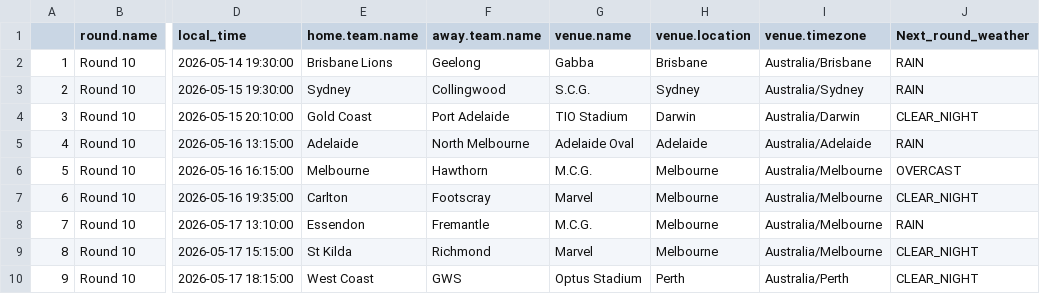
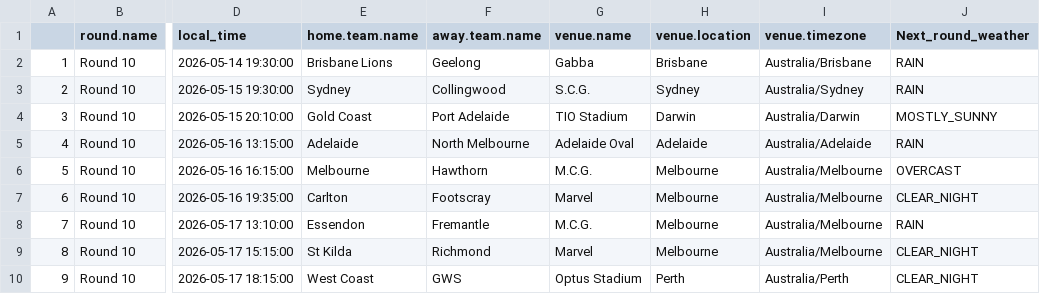
Before and after one commit to blake-noske/blake-noske.github.io, a CSV file: cleaned data/afl_fixture_cleaned.csv, drawn as a sheet; only a part is shown, gaps mark what is left out; the diff names each change by its address in the sheet, - before the commit and + after, or states it on an @@ line.

```diff
--- a/cleaned data/afl_fixture_cleaned.csv
+++ b/cleaned data/afl_fixture_cleaned.csv
-J4 (Next_round_weather): CLEAR_NIGHT
+J4 (Next_round_weather): MOSTLY_SUNNY
```
Also changed, not shown: cleaned data/afl_team_form_cleaned.csv, cleaned data/afl_team_stats_cleaned.csv, 3 other files.
